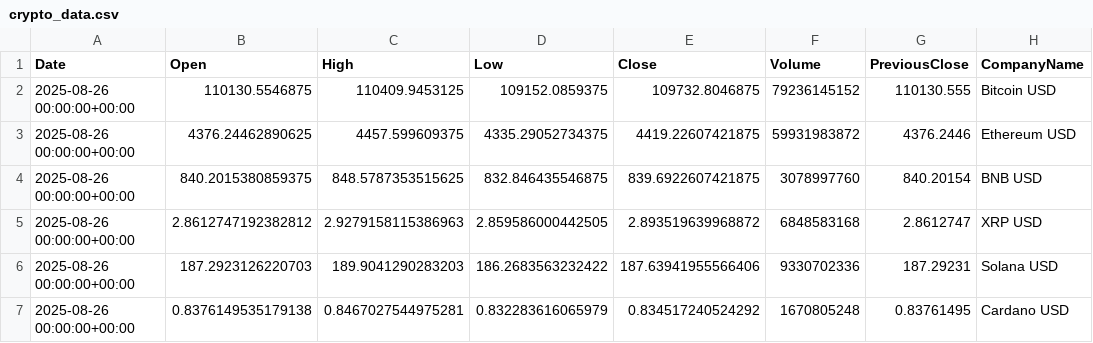
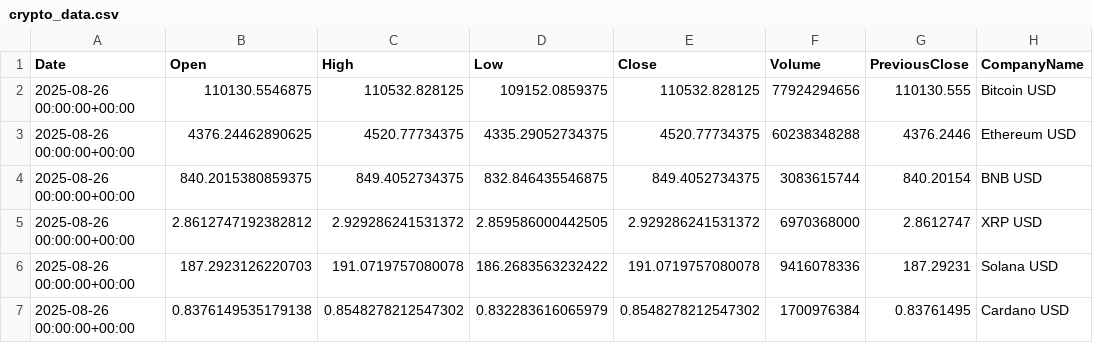
Before and after one commit to JuliaMekarska/PortfolioManagement, a CSV file: src/main/resources/data/crypto_data.csv, drawn as a sheet; only a part is shown; the diff names each change by its address in the sheet, - before the commit and + after, or states it on an @@ line.

```diff
--- a/src/main/resources/data/crypto_data.csv
+++ b/src/main/resources/data/crypto_data.csv
-C2 (High): 110409.9453125
+C2 (High): 110532.828125
-E2 (Close): 109732.8046875
+E2 (Close): 110532.828125
-F2 (Volume): 79236145152
+F2 (Volume): 77924294656
-C3 (High): 4457.599609375
+C3 (High): 4520.77734375
-E3 (Close): 4419.22607421875
+E3 (Close): 4520.77734375
-F3 (Volume): 59931983872
+F3 (Volume): 60238348288
-C4 (High): 848.5787353515625
+C4 (High): 849.4052734375
-E4 (Close): 839.6922607421875
+E4 (Close): 849.4052734375
-F4 (Volume): 3078997760
+F4 (Volume): 3083615744
-C5 (High): 2.9279158115386963
+C5 (High): 2.929286241531372
-E5 (Close): 2.893519639968872
+E5 (Close): 2.929286241531372
-F5 (Volume): 6848583168
+F5 (Volume): 6970368000
-C6 (High): 189.9041290283203
+C6 (High): 191.0719757080078
-E6 (Close): 187.63941955566406
+E6 (Close): 191.0719757080078
-F6 (Volume): 9330702336
+F6 (Volume): 9416078336
-C7 (High): 0.8467027544975281
+C7 (High): 0.8548278212547302
-E7 (Close): 0.834517240524292
+E7 (Close): 0.8548278212547302
-F7 (Volume): 1670805248
+F7 (Volume): 1700976384
```
Also changed, not shown: src/main/resources/data/commodities_data.csv, 2 other files.
